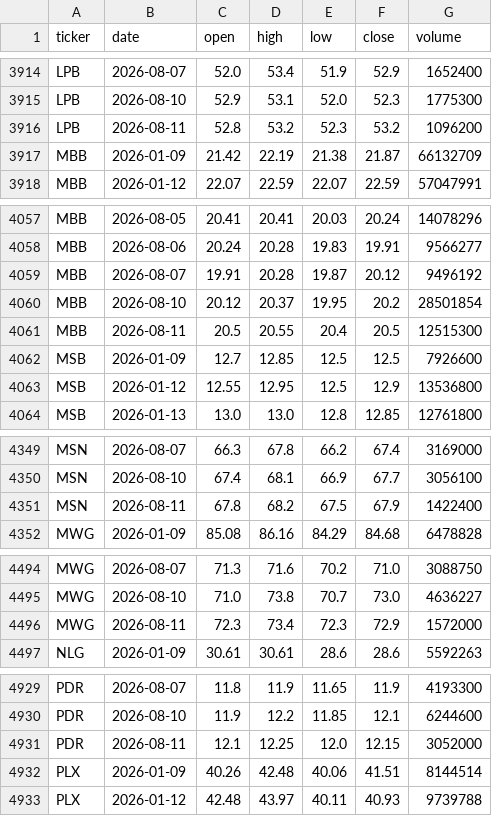
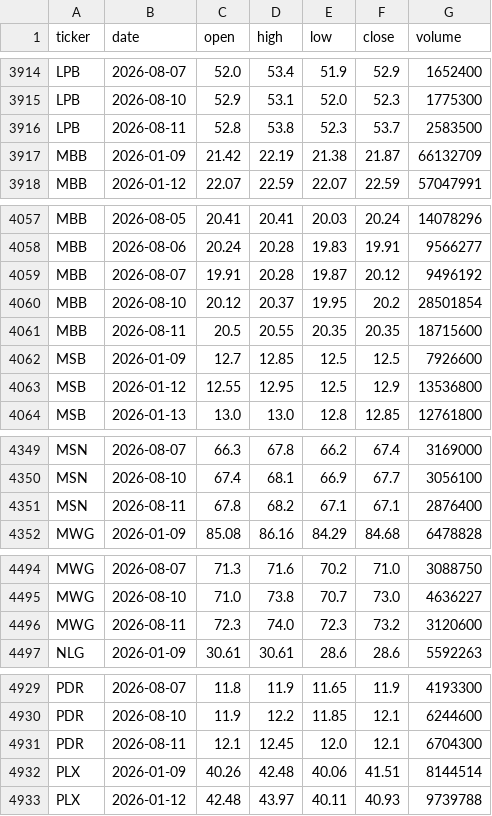
Before and after one commit to nnnhutien-cpu/Fairy-stock, a CSV file: data/stock_prices.csv, drawn as a sheet; only a part is shown, gaps mark what is left out; the diff covers the shown part only.

```diff
--- a/data/stock_prices.csv
+++ b/data/stock_prices.csv
@@ -3915,3 +3915,3 @@ LPB,2026-08-07,52.0,53.4,51.9,52.9,1652400
 LPB,2026-08-10,52.9,53.1,52.0,52.3,1775300
-LPB,2026-08-11,52.8,53.2,52.3,53.2,1096200
+LPB,2026-08-11,52.8,53.8,52.3,53.7,2583500
 MBB,2026-01-09,21.42,22.19,21.38,21.87,66132709
@@ -4060,3 +4060,3 @@ MBB,2026-08-07,19.91,20.28,19.87,20.12,9496192
 MBB,2026-08-10,20.12,20.37,19.95,20.2,28501854
-MBB,2026-08-11,20.5,20.55,20.4,20.5,12515300
+MBB,2026-08-11,20.5,20.55,20.35,20.35,18715600
 MSB,2026-01-09,12.7,12.85,12.5,12.5,7926600
@@ -4350,3 +4350,3 @@ MSN,2026-08-07,66.3,67.8,66.2,67.4,3169000
 MSN,2026-08-10,67.4,68.1,66.9,67.7,3056100
-MSN,2026-08-11,67.8,68.2,67.5,67.9,1422400
+MSN,2026-08-11,67.8,68.2,67.1,67.1,2876400
 MWG,2026-01-09,85.08,86.16,84.29,84.68,6478828
@@ -4495,3 +4495,3 @@ MWG,2026-08-07,71.3,71.6,70.2,71.0,3088750
 MWG,2026-08-10,71.0,73.8,70.7,73.0,4636227
-MWG,2026-08-11,72.3,73.4,72.3,72.9,1572000
+MWG,2026-08-11,72.3,74.0,72.3,73.2,3120600
 NLG,2026-01-09,30.61,30.61,28.6,28.6,5592263
@@ -4930,3 +4930,3 @@ PDR,2026-08-07,11.8,11.9,11.65,11.9,4193300
 PDR,2026-08-10,11.9,12.2,11.85,12.1,6244600
-PDR,2026-08-11,12.1,12.25,12.0,12.15,3052000
+PDR,2026-08-11,12.1,12.45,12.0,12.1,6704300
 PLX,2026-01-09,40.26,42.48,40.06,41.51,8144514
```
Also changed, not shown: 1 added row, 1 removed row and 126 edited cells elsewhere in this file.
